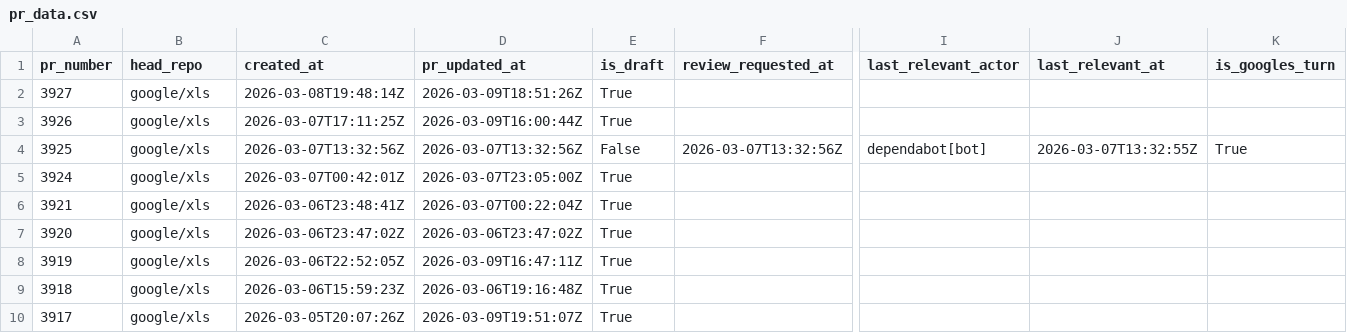
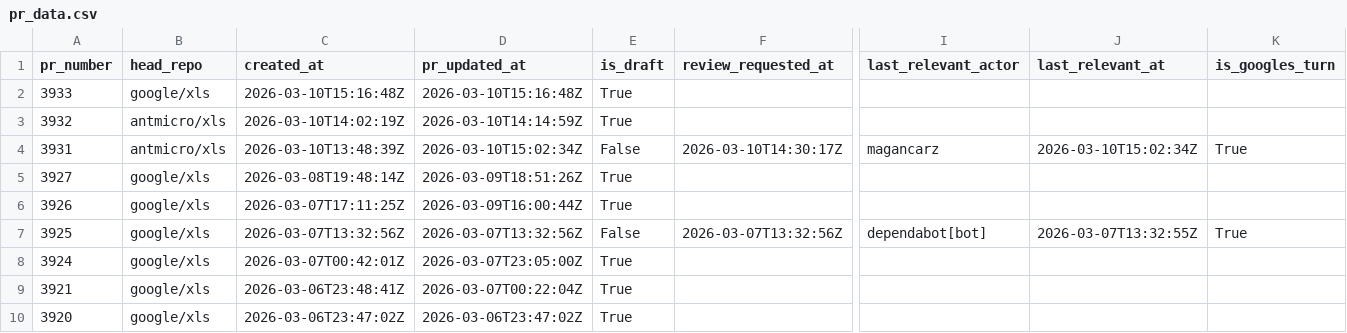
Before and after one commit to xlsynth/xls-pr-data, a CSV file: pr_data.csv, drawn as a sheet; only a part is shown, gaps mark what is left out; the shorter side is filled out with more unchanged rows; rows hold the shown columns only; the diff names each change by its address in the sheet, - before the commit and + after, or states it on an @@ line.

```diff
--- a/pr_data.csv
+++ b/pr_data.csv
+row 2: 3933 | google/xls | 2026-03-10T15:16:48Z | 2026-03-10T15:16:48Z | True
+row 3: 3932 | antmicro/xls | 2026-03-10T14:02:19Z | 2026-03-10T14:14:59Z | True
+row 4: 3931 | antmicro/xls | 2026-03-10T13:48:39Z | 2026-03-10T15:02:34Z | False | 2026-03-10T14:30:17Z | magancarz | 2026-03-10T15:02:34Z | True
```
Also changed, not shown: 2 other files.
